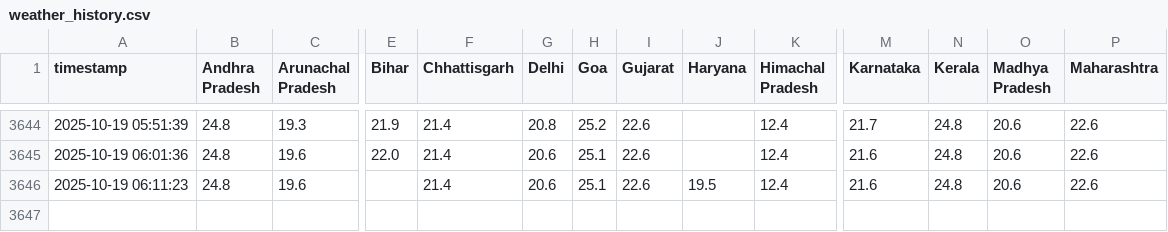
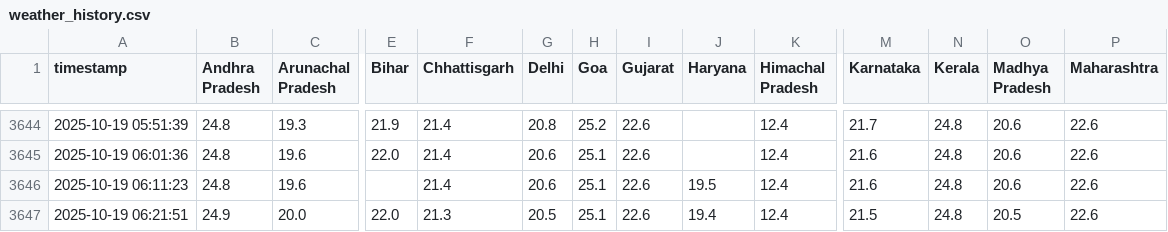
Before and after one commit to noob2git/weather, a CSV file: data/weather_history.csv, drawn as a sheet; only a part is shown, gaps mark what is left out; rows hold the shown columns only; the diff names each change by its address in the sheet, - before the commit and + after, or states it on an @@ line.

```diff
--- a/data/weather_history.csv
+++ b/data/weather_history.csv
+row 3647: 2025-10-19 06:21:51 | 24.9 | 20.0 | 22.0 | 21.3 | 20.5 | 25.1 | 22.6 | 19.4 | 12.4 | 21.5 | 24.8 | 20.5 | 22.6
```
Also changed, not shown: docs/assets/builds.csv, 2 other files.
